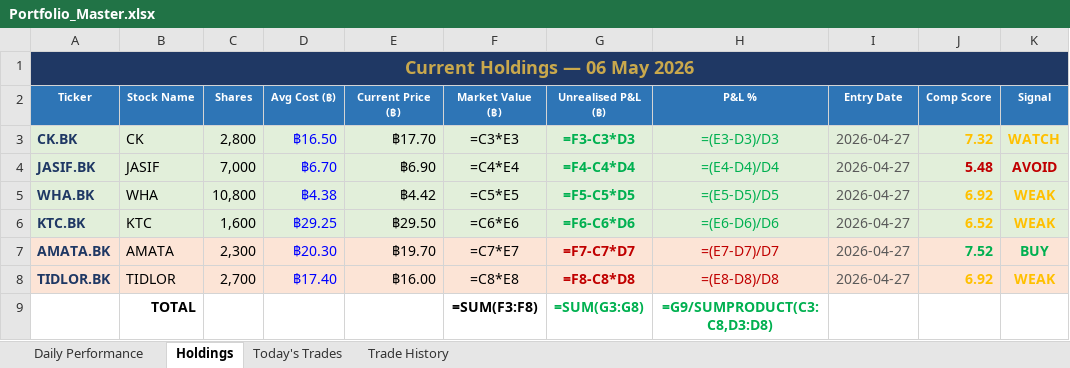
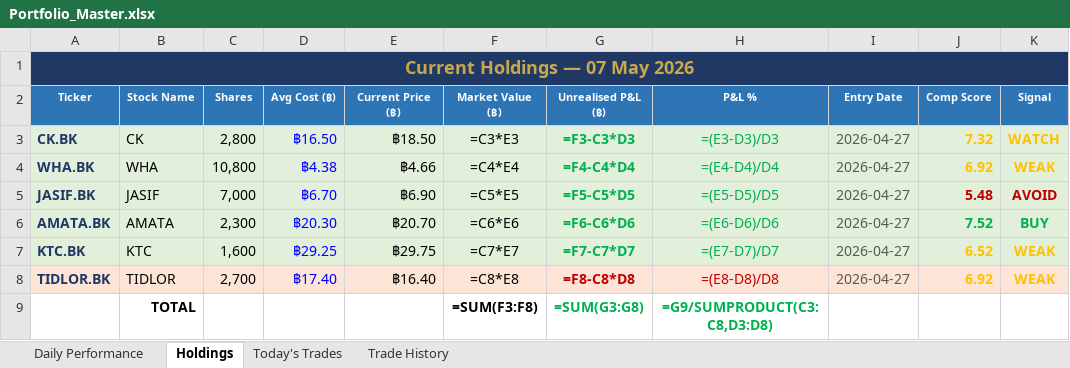
Before and after one commit to PP8825/thai-set-trading, an Excel workbook: Portfolio_Reports/Portfolio_Master.xlsx, sheet Holdings, drawn as a sheet; values as stored, in another font and other column widths than the file's, no borders; formulas without a stored value are shown as written; removed rows and columns are numbered as before the commit, all else as after; the diff names each change by its address in the sheet, - before the commit and + after, or states it on an @@ line.

Commit message:
EOD report 20260507 [skip ci]

```diff
--- a/Portfolio_Reports/Portfolio_Master.xlsx (sheet Holdings)
+++ b/Portfolio_Reports/Portfolio_Master.xlsx (sheet Holdings)
-A1 (Ticker): Current Holdings — 06 May 2026
+A1 (Ticker): Current Holdings — 07 May 2026
-E3 (Current Price (฿)): ฿17.70
+E3 (Current Price (฿)): ฿18.50
+row 4: WHA.BK | WHA | 10,800 | ฿4.38 | ฿4.66 | =C4*E4 | =F4-C4*D4 | =(E4-D4)/D4 | 2026-04-27 | 6.92 | WEAK
-F5 (Market Value (฿)): =C4*E4
+F5 (Market Value (฿)): =C5*E5
-G5 (Unrealised P&L (฿)): =F4-C4*D4
+G5 (Unrealised P&L (฿)): =F5-C5*D5
-H5 (P&L %): =(E4-D4)/D4
+H5 (P&L %): =(E5-D5)/D5
-row 5: WHA.BK | WHA | 10,800 | ฿4.38 | ฿4.42 | =C5*E5 | =F5-C5*D5 | =(E5-D5)/D5 | 2026-04-27 | 6.92 | WEAK
+row 6: AMATA.BK | AMATA | 2,300 | ฿20.30 | ฿20.70 | =C6*E6 | =F6-C6*D6 | =(E6-D6)/D6 | 2026-04-27 | 7.52 | BUY
-E7 (Current Price (฿)): ฿29.50
+E7 (Current Price (฿)): ฿29.75
-F7 (Market Value (฿)): =C6*E6
+F7 (Market Value (฿)): =C7*E7
-G7 (Unrealised P&L (฿)): =F6-C6*D6
+G7 (Unrealised P&L (฿)): =F7-C7*D7
-H7 (P&L %): =(E6-D6)/D6
+H7 (P&L %): =(E7-D7)/D7
-row 7: AMATA.BK | AMATA | 2,300 | ฿20.30 | ฿19.70 | =C7*E7 | =F7-C7*D7 | =(E7-D7)/D7 | 2026-04-27 | 7.52 | BUY
-E8 (Current Price (฿)): ฿16.00
+E8 (Current Price (฿)): ฿16.40
```
Also changed, not shown: sheet Daily Performance, sheet Today's Trades, 1 other file.
